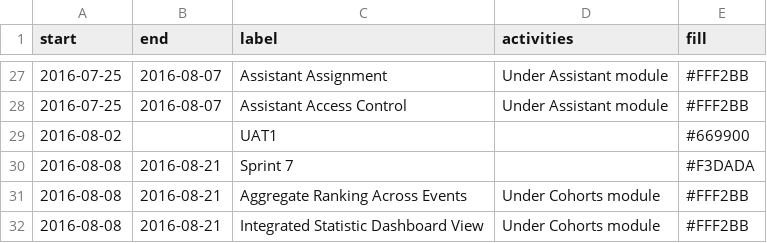
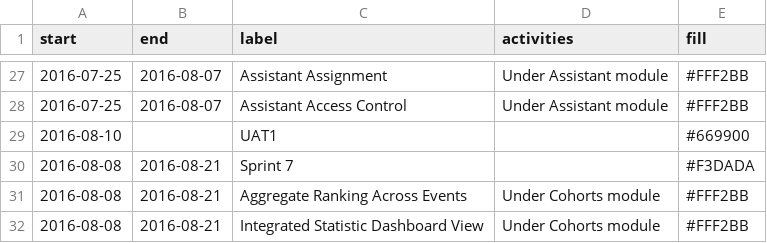
Before and after one commit to shiquan-lim/shiquan-lim.github.io, a CSV file: src/data/timeline.csv, drawn as a sheet; only a part is shown, gaps mark what is left out.

Commit message:
Updated UAT1 date

```diff
--- a/src/data/timeline.csv
+++ b/src/data/timeline.csv
@@ -28,3 +28,3 @@ start,end,label,activities,fill
 2016-07-25,2016-08-07,Assistant Access Control,Under Assistant module,#FFF2BB
-2016-08-02,,UAT1,,#669900
+2016-08-10,,UAT1,,#669900
 2016-08-08,2016-08-21,Sprint 7,,#F3DADA
```
